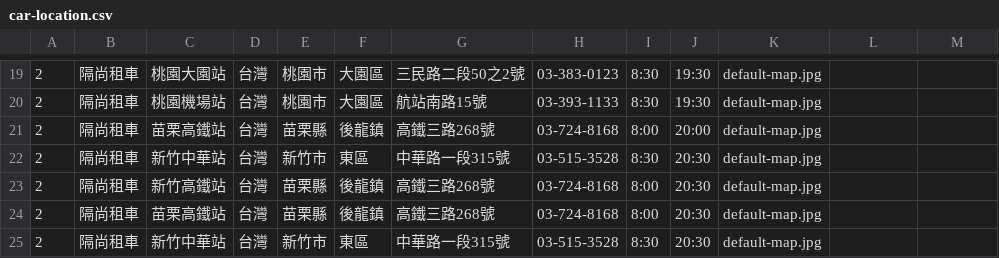
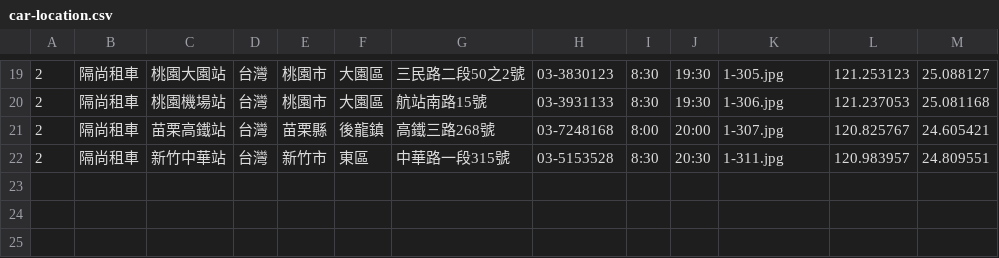
Before and after one commit to a86520098/GoTrip, a CSV file: src/main/resources/data/car-location.csv, drawn as a sheet; only a part is shown, gaps mark what is left out; the diff covers the shown part only.

```diff
--- a/src/main/resources/data/car-location.csv
+++ b/src/main/resources/data/car-location.csv
@@ -19,7 +19,4 @@
-2,隔尚租車,桃園大園站,台灣,桃園市,大園區,三民路二段50之2號,03-383-0123,8:30,19:30,default-map.jpg
-2,隔尚租車,桃園機場站,台灣,桃園市,大園區,航站南路15號,03-393-1133,8:30,19:30,default-map.jpg
-2,隔尚租車,苗栗高鐵站,台灣,苗栗縣,後龍鎮,高鐵三路268號,03-724-8168,8:00,20:00,default-map.jpg
-2,隔尚租車,新竹中華站,台灣,新竹市,東區,中華路一段315號,03-515-3528,8:30,20:30,default-map.jpg
-2,隔尚租車,新竹高鐵站,台灣,苗栗縣,後龍鎮,高鐵三路268號,03-724-8168,8:00,20:30,default-map.jpg
-2,隔尚租車,苗栗高鐵站,台灣,苗栗縣,後龍鎮,高鐵三路268號,03-724-8168,8:00,20:30,default-map.jpg
-2,隔尚租車,新竹中華站,台灣,新竹市,東區,中華路一段315號,03-515-3528,8:30,20:30,default-map.jpg
+2,隔尚租車,桃園大園站,台灣,桃園市,大園區,三民路二段50之2號,03-3830123,8:30,19:30,1-305.jpg,121.253123,25.088127
+2,隔尚租車,桃園機場站,台灣,桃園市,大園區,航站南路15號,03-3931133,8:30,19:30,1-306.jpg,121.237053,25.081168
+2,隔尚租車,苗栗高鐵站,台灣,苗栗縣,後龍鎮,高鐵三路268號,03-7248168,8:00,20:00,1-307.jpg,120.825767,24.605421
+2,隔尚租車,新竹中華站,台灣,新竹市,東區,中華路一段315號,03-5153528,8:30,20:30,1-311.jpg,120.983957,24.809551
```
Also changed, not shown: 30 edited cells elsewhere in this file, 31 other files.
